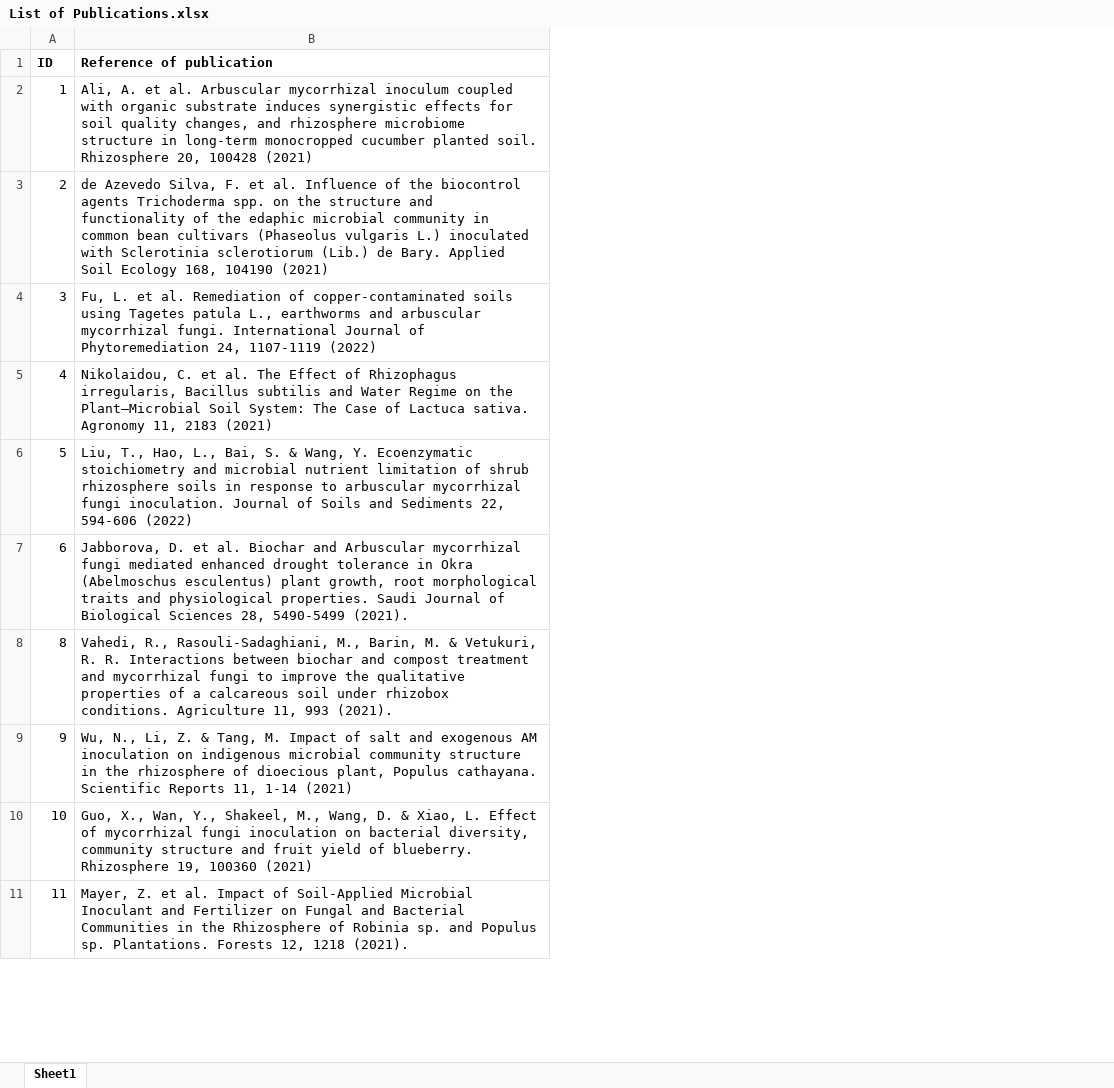
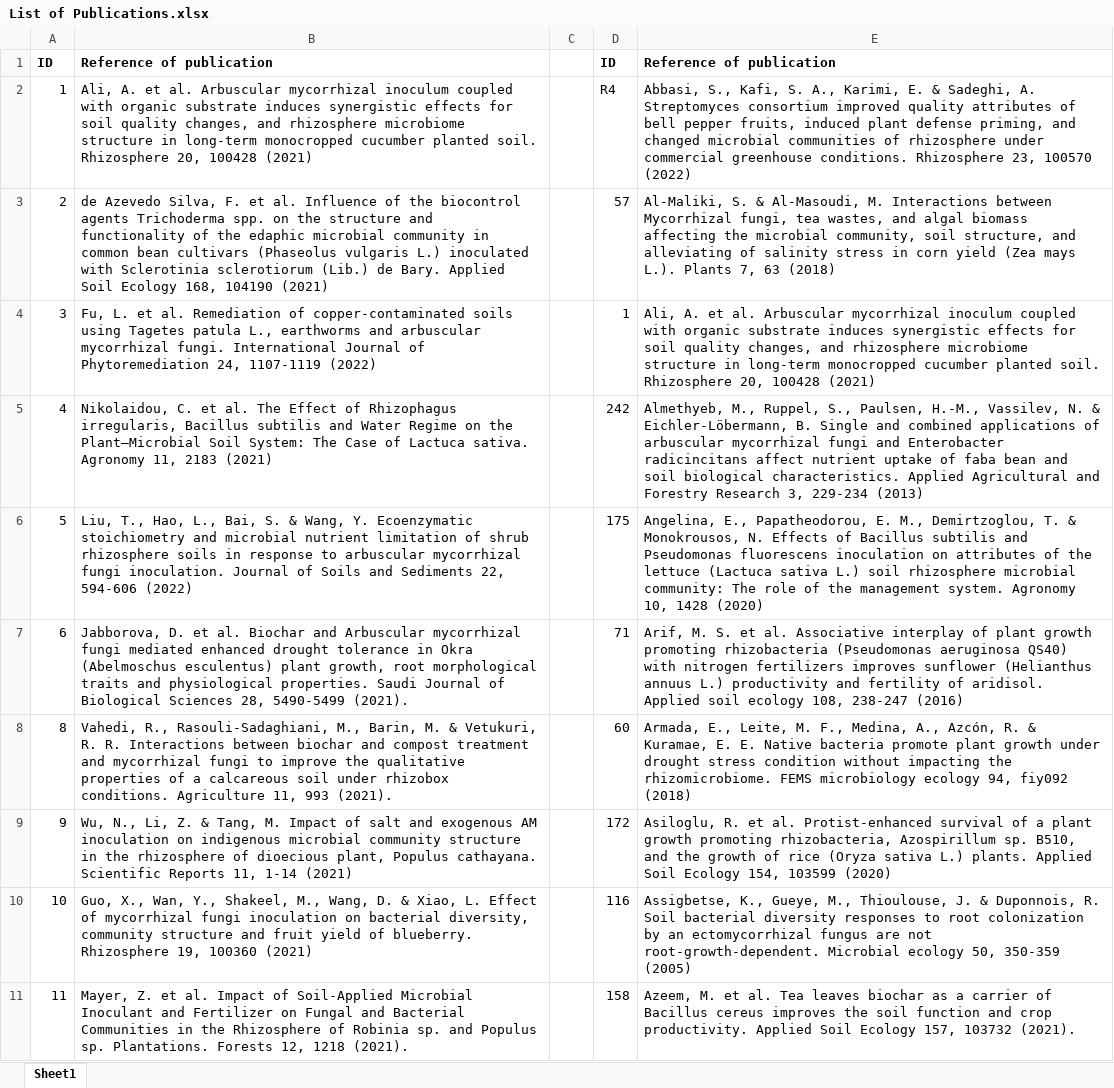
Before and after one commit to aijingjing1314/Microbial-inoculants_Meta-analysis, an Excel workbook: List of Publications.xlsx, sheet Sheet1, drawn as a sheet; only a part is shown; values as stored, in another font and other column widths than the file's, no borders; the diff names each change by its address in the sheet, - before the commit and + after, or states it on an @@ line.

```diff
--- a/List of Publications.xlsx (sheet Sheet1)
+++ b/List of Publications.xlsx (sheet Sheet1)
+column C, empty
+column D, rows 1-11: ID | R4 | 57 | 1 | 242 | 175 | 71 | 60 | 172 | 116 | 158
+column E, rows 1-11: Reference of publication | Abbasi, S., Kafi, S. A., Karimi, E. & Sadeghi, A. Streptomyces consortium improved quality attributes of bell pepper fruits, induced plant defense priming, and changed microbial communities of rhizosphere under commercial greenhouse conditions. Rhizosphere 23, 100570 (2022) | Al-Maliki, S. & Al-Masoudi, M. Interactions between Mycorrhizal fungi, tea wastes, and algal biomass affecting the microbial community, soil structure, and alleviating of salinity stress in corn yield (Zea mays L.). Plants 7, 63 (2018) | Ali, A. et al. Arbuscular mycorrhizal inoculum coupled with organic substrate induces synergistic effects for soil quality changes, and rhizosphere microbiome structure in long-term monocropped cucumber planted soil. Rhizosphere 20, 100428 (2021) | Almethyeb, M., Ruppel, S., Paulsen, H.-M., Vassilev, N. & Eichler-Löbermann, B. Single and combined applications of arbuscular mycorrhizal fungi and Enterobacter radicincitans affect nutrient uptake of faba bean and soil biological characteristics. Applied Agricultural and Forestry Research 3, 229-234 (2013) | Angelina, E., Papatheodorou, E. M., Demirtzoglou, T. & Monokrousos, N. Effects of Bacillus subtilis and Pseudomonas fluorescens inoculation on attributes of the lettuce (Lactuca sativa L.) soil rhizosphere microbial community: The role of the management system. Agronomy 10, 1428 (2020) | Arif, M. S. et al. Associative interplay of plant growth promoting rhizobacteria (Pseudomonas aeruginosa QS40) with nitrogen fertilizers improves sunflower (Helianthus annuus L.) productivity and fertility of aridisol. Applied soil ecology 108, 238-247 (2016) | Armada, E., Leite, M. F., Medina, A., Azcón, R. & Kuramae, E. E. Native bacteria promote plant growth under drought stress condition without impacting the rhizomicrobiome. FEMS microbiology ecology 94, fiy092 (2018) | Asiloglu, R. et al. Protist-enhanced survival of a plant growth promoting rhizobacteria, Azospirillum sp. B510, and the growth of rice (Oryza sativa L.) plants. Applied Soil Ecology 154, 103599 (2020) | Assigbetse, K., Gueye, M., Thioulouse, J. & Duponnois, R. Soil bacterial diversity responses to root colonization by an ectomycorrhizal fungus are not root-growth-dependent. Microbial ecology 50, 350-359 (2005) | Azeem, M. et al. Tea leaves biochar as a carrier of Bacillus cereus improves the soil function and crop productivity. Applied Soil Ecology 157, 103732 (2021).
```
Also changed, not shown: Structure and Beta.xlsx, 3 other files.
